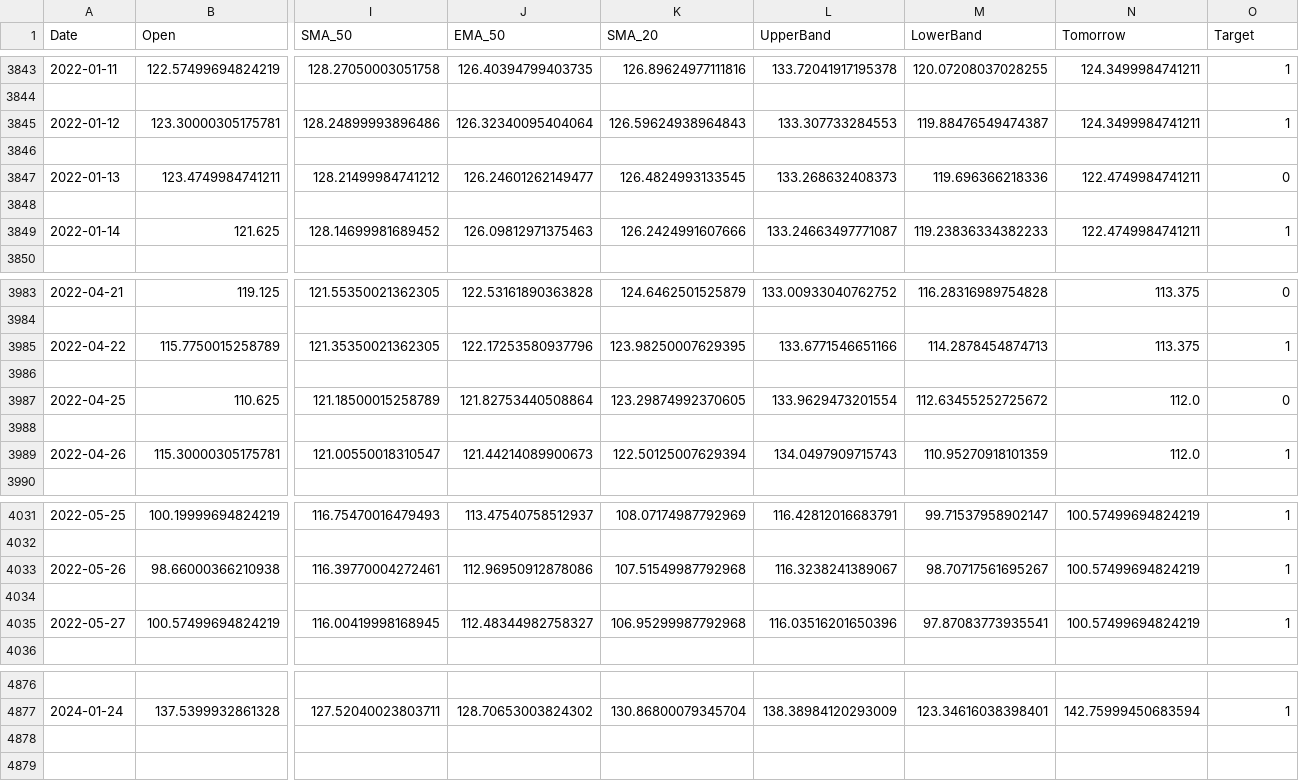
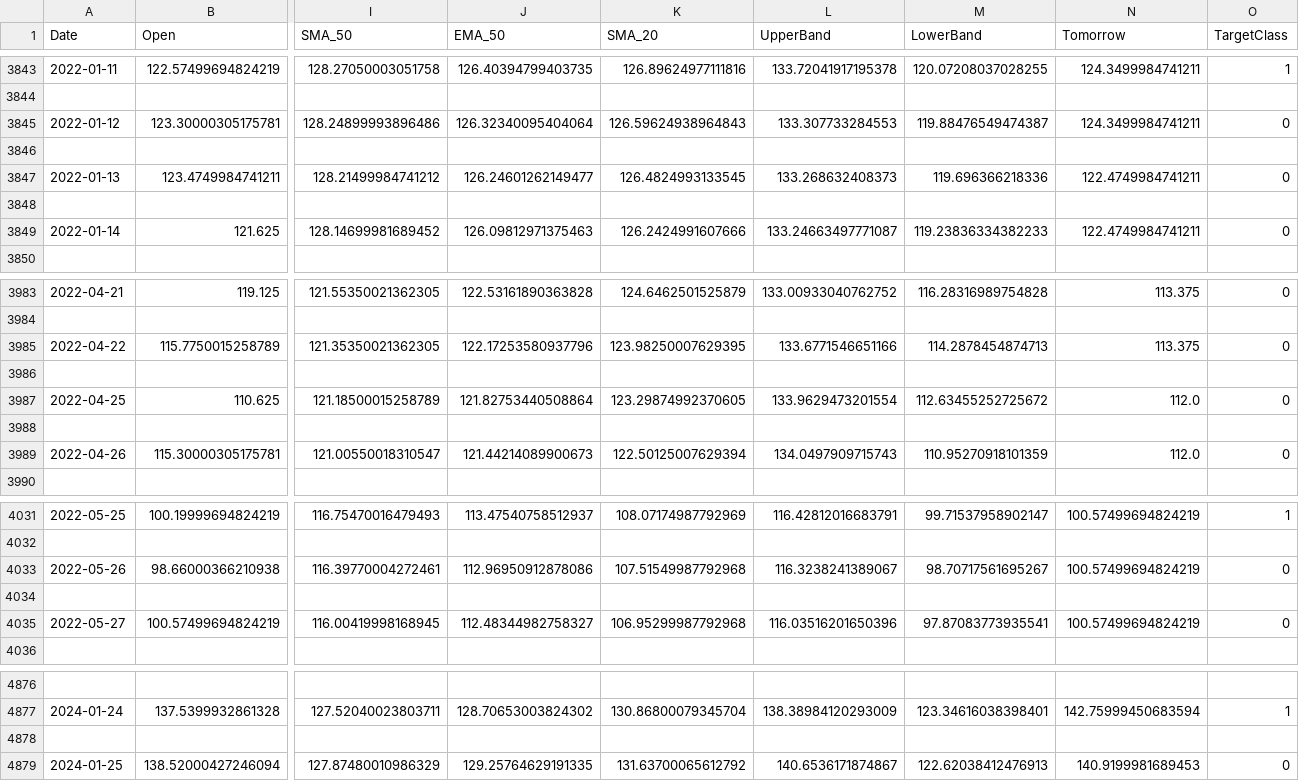
Before and after one commit to TalentuMagic/stock-portfolio-prediction, a CSV file: eurozone/ABEC.DE.csv, drawn as a sheet; only a part is shown, gaps mark what is left out; rows hold the shown columns only; the diff covers the shown part only; the diff names each change by its address in the sheet, - before the commit and + after, or states it on an @@ line.

```diff
--- a/eurozone/ABEC.DE.csv
+++ b/eurozone/ABEC.DE.csv
-O1: Target
+O1: TargetClass
-O3845 (TargetClass): 1
+O3845 (TargetClass): 0
-O3849 (TargetClass): 1
+O3849 (TargetClass): 0
-O3985 (TargetClass): 1
+O3985 (TargetClass): 0
-O3989 (TargetClass): 1
+O3989 (TargetClass): 0
-O4033 (TargetClass): 1
+O4033 (TargetClass): 0
-O4035 (TargetClass): 1
+O4035 (TargetClass): 0
+row 4878: (empty)
+row 4879: 2024-01-25 | 138.52000427246094 | 127.87480010986329 | 129.25764629191335 | 131.63700065612792 | 140.6536171874867 | 122.62038412476913 | 140.9199981689453 | 0
```
Also changed, not shown: 20 edited cells elsewhere in this file, crypto/ADA-EUR.csv, eurozone/BCO.DE.csv, 35 other files.
